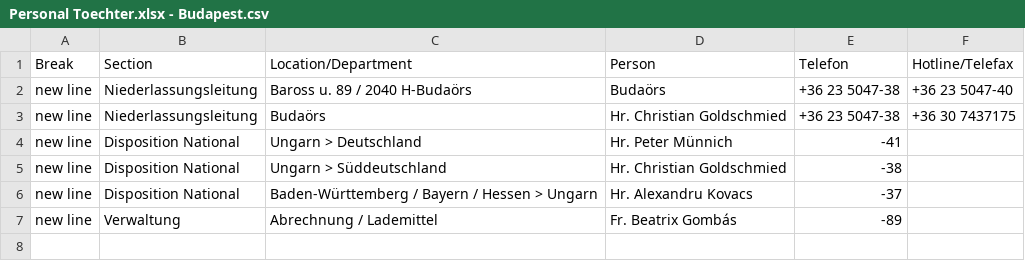
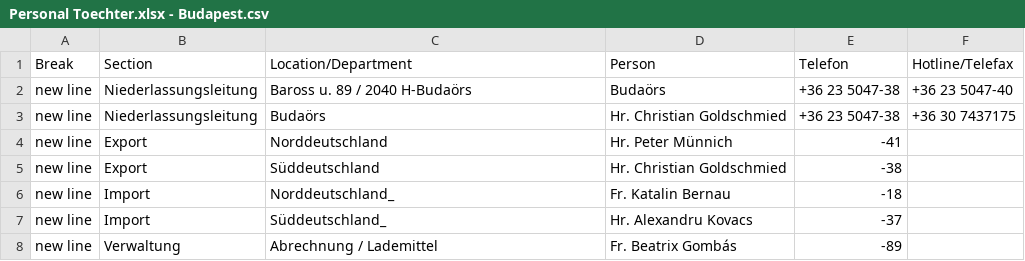
Before and after one commit to chavdarovae/gss-website, a CSV file: src/assets/files/locations/Personal Toechter.xlsx - Budapest.csv, drawn as a sheet.

```diff
--- a/src/assets/files/locations/Personal Toechter.xlsx - Budapest.csv
+++ b/src/assets/files/locations/Personal Toechter.xlsx - Budapest.csv
@@ -3,5 +3,6 @@ new line,Niederlassungsleitung,Baross u. 89 / 2040 H-Budaörs,Budaörs,+36 23 50
 new line,Niederlassungsleitung,Budaörs,Hr. Christian Goldschmied ,+36 23 5047-38,+36 30 7437175
-new line,Disposition National,Ungarn > Deutschland,Hr. Peter Münnich ,-41,
-new line,Disposition National,Ungarn > Süddeutschland,Hr. Christian Goldschmied ,-38,
-new line,Disposition National,Baden-Württemberg / Bayern / Hessen > Ungarn,Hr. Alexandru Kovacs ,-37,
+new line,Export,Norddeutschland,Hr. Peter Münnich ,-41,
+new line,Export,Süddeutschland,Hr. Christian Goldschmied ,-38,
+new line,Import,Norddeutschland_,Fr. Katalin Bernau ,-18,
+new line,Import,Süddeutschland_,Hr. Alexandru Kovacs ,-37,
 new line,Verwaltung,Abrechnung / Lademittel,Fr. Beatrix Gombás ,-89,
```
Also changed, not shown: src/assets/files/locations/Personal Toechter.xlsx - Barcelona.csv, src/assets/files/locations/Personal Toechter.xlsx - Mailand.csv, 4 other files.
